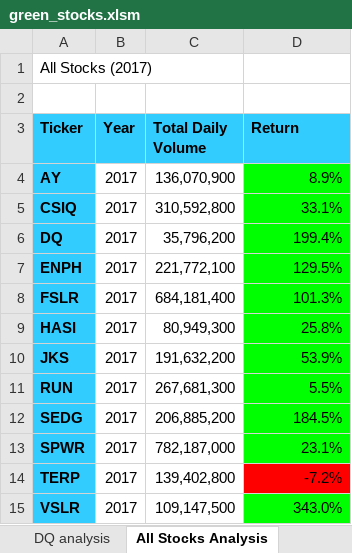
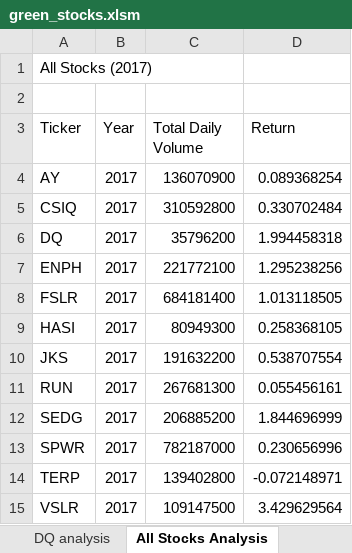
Before and after one commit to Jomonse/stock-analysis, an Excel workbook: green_stocks.xlsm, sheet All Stocks Analysis, drawn as a sheet; values as stored, in another font and other column widths than the file's, no borders; charts and pictures not drawn; the diff names each change by its address in the sheet, - before the commit and + after, or states it on an @@ line.

Commit message:
Add files via upload

```diff
--- a/green_stocks.xlsm (sheet All Stocks Analysis)
+++ b/green_stocks.xlsm (sheet All Stocks Analysis)
@@ A3:D3 fill: #33CCFF → none, bold: on → off @@
@@ A4:A15 fill: #33CCFF → none, bold: on → off @@
-C4 (Total Daily Volume): 136,070,900
+C4 (Total Daily Volume): 136070900
-D4 (Return): 8.9%
+D4 (Return): 0.089368254
-D4:D13 fill: #00FF00
+D4:D13 fill: none
-C5 (Total Daily Volume): 310,592,800
+C5 (Total Daily Volume): 310592800
-D5 (Return): 33.1%
+D5 (Return): 0.330702484
-C6 (Total Daily Volume): 35,796,200
+C6 (Total Daily Volume): 35796200
-D6 (Return): 199.4%
+D6 (Return): 1.994458318
-C7 (Total Daily Volume): 221,772,100
+C7 (Total Daily Volume): 221772100
-D7 (Return): 129.5%
+D7 (Return): 1.295238256
-C8 (Total Daily Volume): 684,181,400
+C8 (Total Daily Volume): 684181400
-D8 (Return): 101.3%
+D8 (Return): 1.013118505
-C9 (Total Daily Volume): 80,949,300
+C9 (Total Daily Volume): 80949300
-D9 (Return): 25.8%
+D9 (Return): 0.258368105
-C10 (Total Daily Volume): 191,632,200
+C10 (Total Daily Volume): 191632200
-D10 (Return): 53.9%
+D10 (Return): 0.538707554
-C11 (Total Daily Volume): 267,681,300
+C11 (Total Daily Volume): 267681300
-D11 (Return): 5.5%
+D11 (Return): 0.055456161
-C12 (Total Daily Volume): 206,885,200
+C12 (Total Daily Volume): 206885200
-D12 (Return): 184.5%
+D12 (Return): 1.844696999
-C13 (Total Daily Volume): 782,187,000
+C13 (Total Daily Volume): 782187000
-D13 (Return): 23.1%
+D13 (Return): 0.230656996
-C14 (Total Daily Volume): 139,402,800
+C14 (Total Daily Volume): 139402800
-D14 (Return): -7.2%
+D14 (Return): -0.072148971
-D14 fill: #FF0000
+D14 fill: none
-C15 (Total Daily Volume): 109,147,500
+C15 (Total Daily Volume): 109147500
-D15 (Return): 343.0%
+D15 (Return): 3.429629564
-D15 fill: #00FF00
+D15 fill: none
```
Also changed, not shown: charts or pictures.
